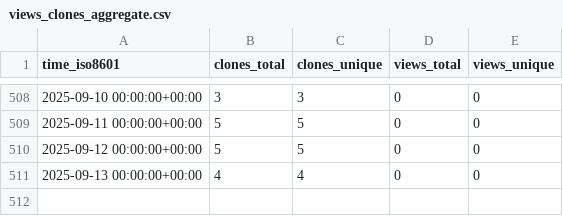
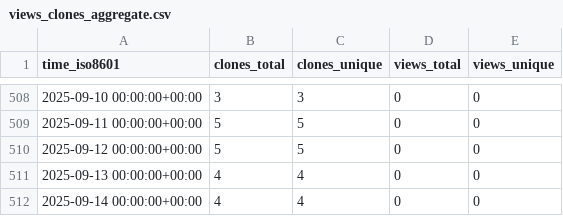
Before and after one commit to marcelcastrobr/my_ml_notes, a CSV file: marcelcastrobr/my_ml_notes/ghrs-data/views_clones_aggregate.csv, drawn as a sheet; only a part is shown, gaps mark what is left out; the diff names each change by its address in the sheet, - before the commit and + after, or states it on an @@ line.

```diff
--- a/marcelcastrobr/my_ml_notes/ghrs-data/views_clones_aggregate.csv
+++ b/marcelcastrobr/my_ml_notes/ghrs-data/views_clones_aggregate.csv
+row 512: 2025-09-14 00:00:00+00:00 | 4 | 4 | 0 | 0
```
Also changed, not shown: 1 other file.
